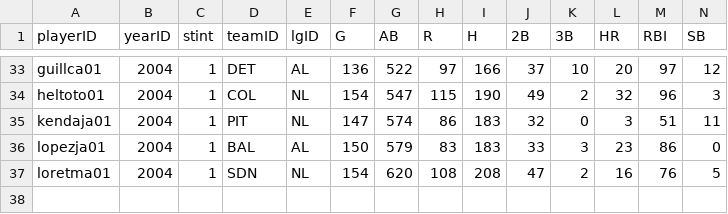
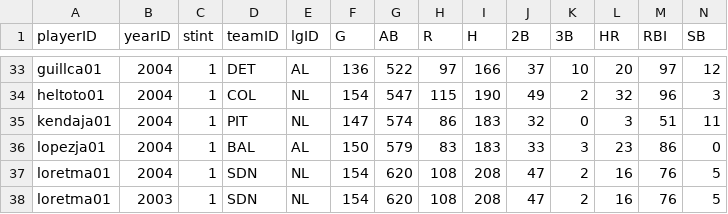
Before and after one commit to cr21/Rice-University-_python-Scripting-Assignments, a CSV file: Data_Analysis_CSV_TabularData/batting3.csv, drawn as a sheet; only a part is shown, gaps mark what is left out; rows hold the shown columns only; the diff names each change by its address in the sheet, - before the commit and + after, or states it on an @@ line.

Commit message:
update   aggregate+by_player_id

```diff
--- a/Data_Analysis_CSV_TabularData/batting3.csv
+++ b/Data_Analysis_CSV_TabularData/batting3.csv
+row 38: loretma01 | 2003 | 1 | SDN | NL | 154 | 620 | 108 | 208 | 47 | 2 | 16 | 76 | 5
```
Also changed, not shown: 1 other file.
